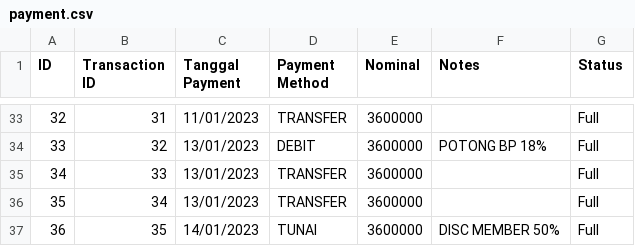
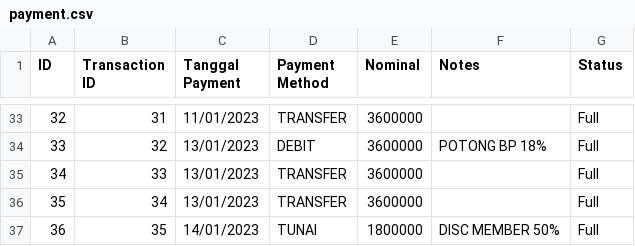
Before and after one commit to fauzanajipray/waters-mlm, a CSV file: storage/app/sample/payment.csv, drawn as a sheet; only a part is shown, gaps mark what is left out.

Commit message:
Fix data payment.csv

```diff
--- a/storage/app/sample/payment.csv
+++ b/storage/app/sample/payment.csv
@@ -36,2 +36,2 @@ ID,Transaction ID,Tanggal Payment,Payment Method,Nominal,Notes,Status
 35,34,13/01/2023,TRANSFER,3600000,,Full
-36,35,14/01/2023,TUNAI,3600000,DISC MEMBER 50%,Full
+36,35,14/01/2023,TUNAI,1800000,DISC MEMBER 50%,Full
```
